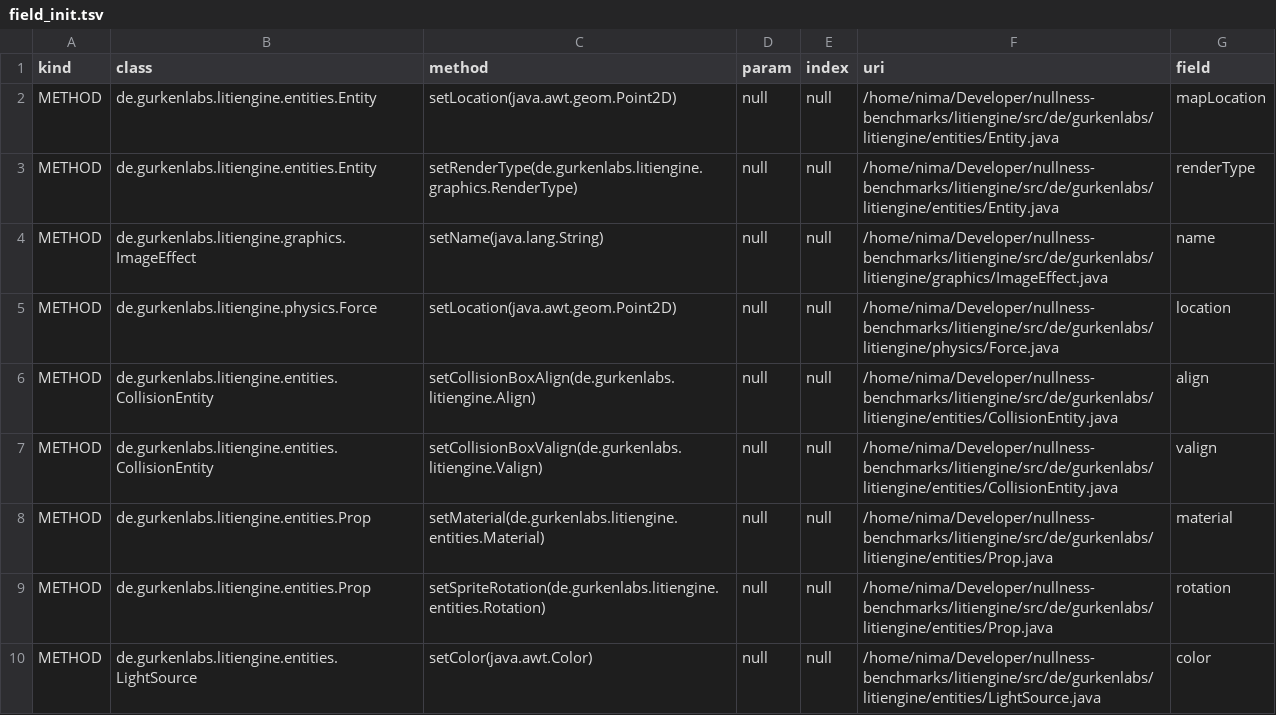
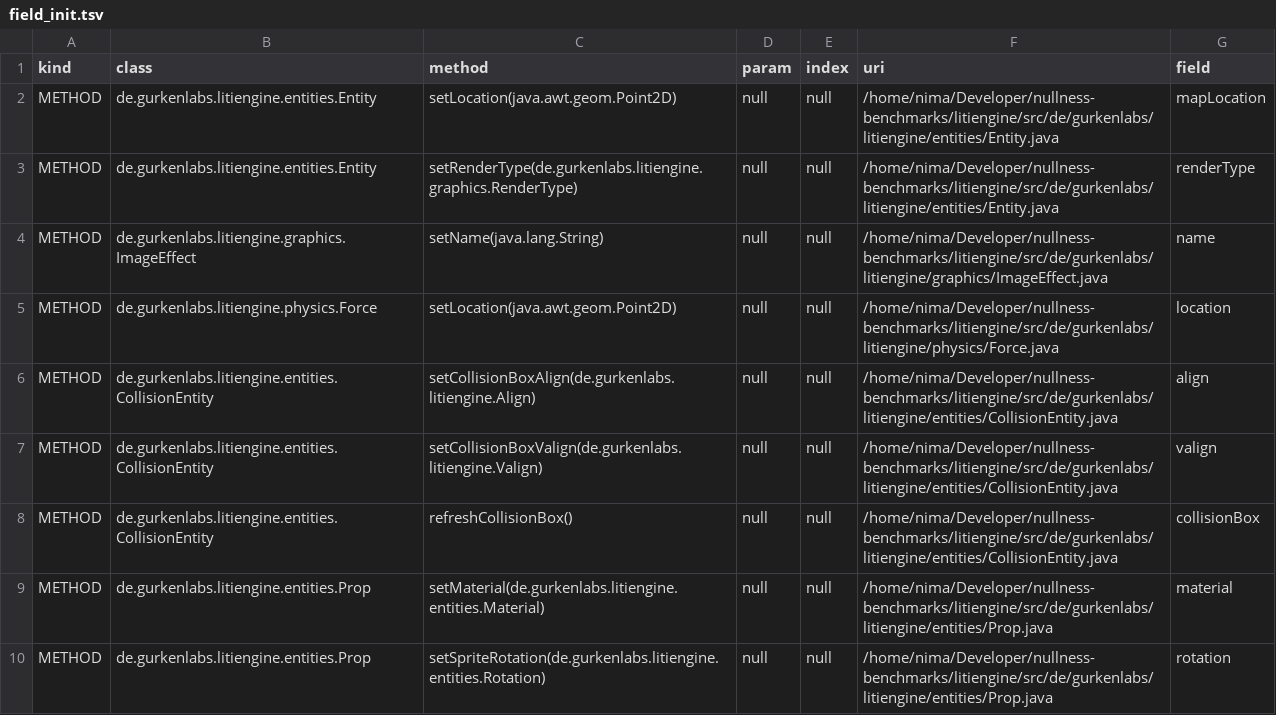
Before and after one commit to nimakarimipour/litiengine, a TSV file: annotator-out/0/field_init.tsv, drawn as a sheet; only a part is shown; the shorter side is filled out with more unchanged rows; the diff names each change by its address in the sheet, - before the commit and + after, or states it on an @@ line.

```diff
--- a/annotator-out/0/field_init.tsv
+++ b/annotator-out/0/field_init.tsv
+row 8: METHOD | de.gurkenlabs.litiengine.entities.CollisionEntity | refreshCollisionBox() | null | null | /home/nima/Developer/nullness-benchmarks/litiengine/src/de/gurkenlabs/litiengine/entities/CollisionEntity.java | collisionBox
```
Also changed, not shown: annotator-out/0/errors.tsv, annotator-out/0/fixes.tsv, 3 other files.
